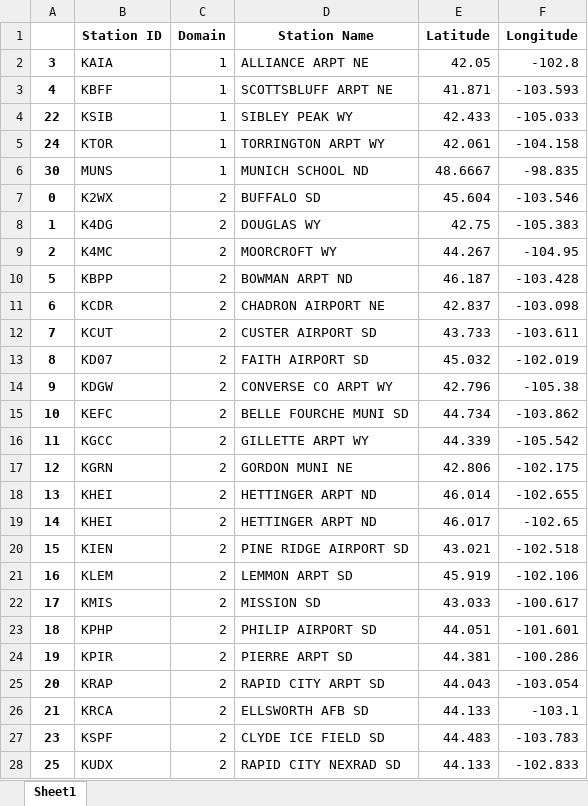
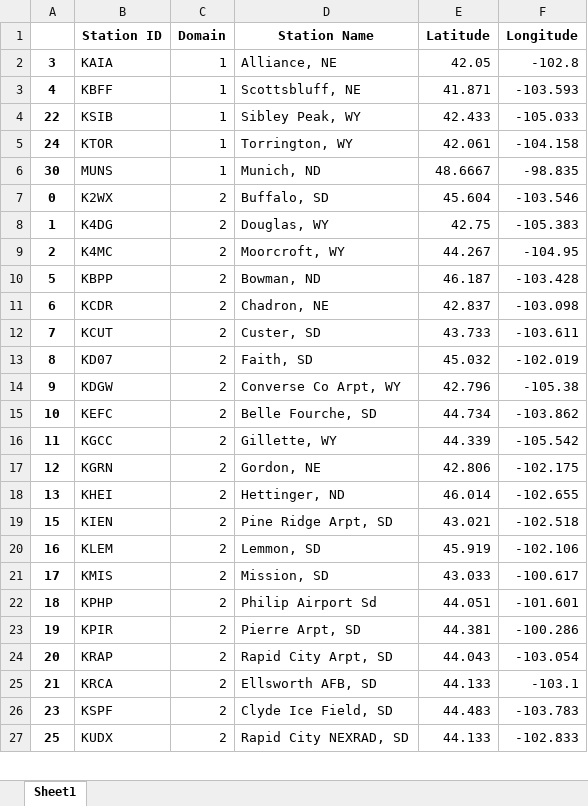
Before and after one commit to wjcapehart/SD_Mines_WRF_REALTIME, an Excel workbook: namelist_files_and_local_scripts/time_series_station_files_2_dom.xlsx, sheet Sheet1, drawn as a sheet; only a part is shown; values as stored, in another font and other column widths than the file's, no borders; removed rows and columns are numbered as before the commit, all else as after; the diff covers the shown part only; the diff names each change by its address in the sheet, - before the commit and + after, or states it on an @@ line.

```diff
--- a/namelist_files_and_local_scripts/time_series_station_files_2_dom.xlsx (sheet Sheet1)
+++ b/namelist_files_and_local_scripts/time_series_station_files_2_dom.xlsx (sheet Sheet1)
-D2 (Station Name): ALLIANCE ARPT NE
+D2 (Station Name): Alliance, NE
-D3 (Station Name): SCOTTSBLUFF ARPT NE
+D3 (Station Name): Scottsbluff, NE
-D4 (Station Name): SIBLEY PEAK WY
+D4 (Station Name): Sibley Peak, WY
-D5 (Station Name): TORRINGTON ARPT WY
+D5 (Station Name): Torrington, WY
-D6 (Station Name): MUNICH SCHOOL ND
+D6 (Station Name): Munich, ND
-D7 (Station Name): BUFFALO SD
+D7 (Station Name): Buffalo, SD
-D8 (Station Name): DOUGLAS WY
+D8 (Station Name): Douglas, WY
-D9 (Station Name): MOORCROFT WY
+D9 (Station Name): Moorcroft, WY
-D10 (Station Name): BOWMAN ARPT ND
+D10 (Station Name): Bowman, ND
-D11 (Station Name): CHADRON AIRPORT NE
+D11 (Station Name): Chadron, NE
-D12 (Station Name): CUSTER AIRPORT SD
+D12 (Station Name): Custer, SD
-D13 (Station Name): FAITH AIRPORT SD
+D13 (Station Name): Faith, SD
-D14 (Station Name): CONVERSE CO ARPT WY
+D14 (Station Name): Converse Co Arpt, WY
-D15 (Station Name): BELLE FOURCHE MUNI SD
+D15 (Station Name): Belle Fourche, SD
-D16 (Station Name): GILLETTE ARPT WY
+D16 (Station Name): Gillette, WY
-D17 (Station Name): GORDON MUNI NE
+D17 (Station Name): Gordon, NE
-D18 (Station Name): HETTINGER ARPT ND
+D18 (Station Name): Hettinger, ND
-row 19: 14 | KHEI | 2 | HETTINGER ARPT ND | 46.017 | -102.65
-D19 (Station Name): PINE RIDGE AIRPORT SD
+D19 (Station Name): Pine Ridge Arpt, SD
-D20 (Station Name): LEMMON ARPT SD
+D20 (Station Name): Lemmon, SD
-D21 (Station Name): MISSION SD
+D21 (Station Name): Mission, SD
-D22 (Station Name): PHILIP AIRPORT SD
+D22 (Station Name): Philip Airport Sd
-D23 (Station Name): PIERRE ARPT SD
+D23 (Station Name): Pierre Arpt, SD
-D24 (Station Name): RAPID CITY ARPT SD
+D24 (Station Name): Rapid City Arpt, SD
-D25 (Station Name): ELLSWORTH AFB SD
+D25 (Station Name): Ellsworth AFB, SD
-D26 (Station Name): CLYDE ICE FIELD SD
+D26 (Station Name): Clyde Ice Field, SD
-D27 (Station Name): RAPID CITY NEXRAD SD
+D27 (Station Name): Rapid City NEXRAD, SD
```
Also changed, not shown: 4 edited cells elsewhere in this sheet, namelist_files_and_local_scripts/time_series_station_files_3_dom.xlsx, 1 other file.
